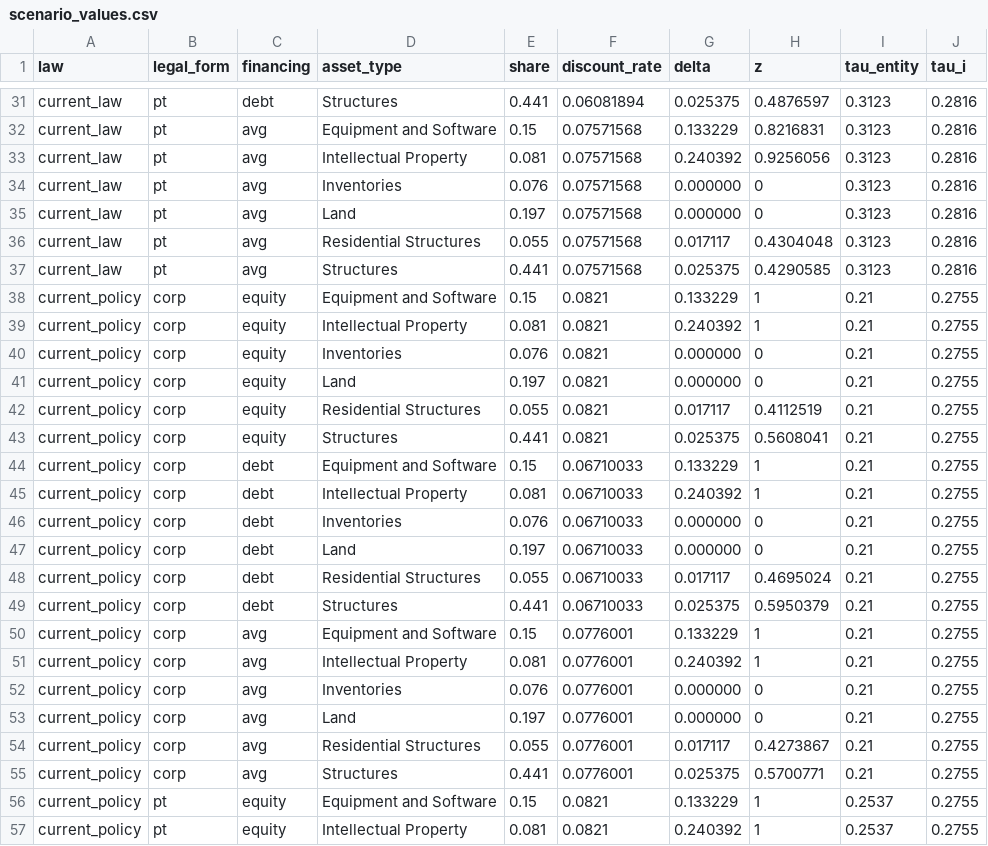
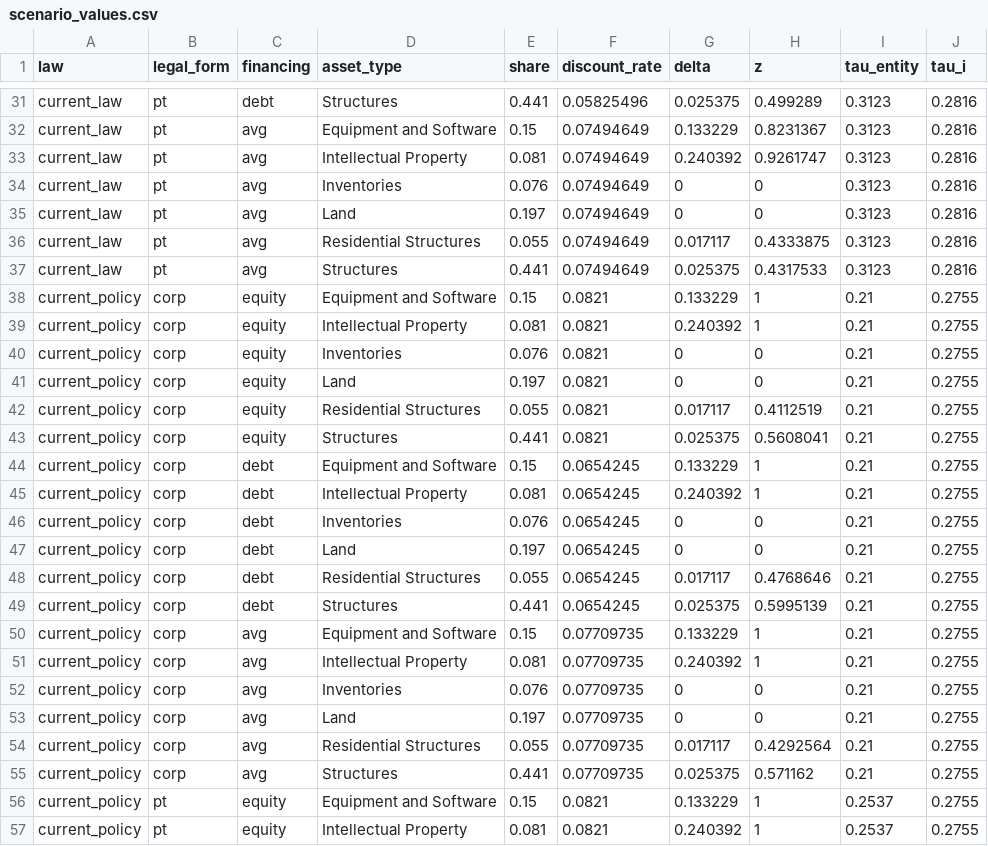
Before and after one commit to johnricco/buyback-tax, a CSV file: resources/scenario_values.csv, drawn as a sheet; only a part is shown, gaps mark what is left out; the diff covers the shown part only; the diff names each change by its address in the sheet, - before the commit and + after, or states it on an @@ line.

```diff
--- a/resources/scenario_values.csv
+++ b/resources/scenario_values.csv
-F31 (discount_rate): 0.06081894
+F31 (discount_rate): 0.05825496
-H31 (z): 0.4876597
+H31 (z): 0.499289
-F32:F37 (discount_rate): 0.07571568
+F32:F37 (discount_rate): 0.07494649
-H32 (z): 0.8216831
+H32 (z): 0.8231367
-H33 (z): 0.9256056
+H33 (z): 0.9261747
-G34:G35 (delta): 0.000000
+G34:G35 (delta): 0
-H36 (z): 0.4304048
+H36 (z): 0.4333875
-H37 (z): 0.4290585
+H37 (z): 0.4317533
-G40:G41 (delta): 0.000000
+G40:G41 (delta): 0
-F44:F49 (discount_rate): 0.06710033
+F44:F49 (discount_rate): 0.0654245
-G46:G47 (delta): 0.000000
+G46:G47 (delta): 0
-H48 (z): 0.4695024
+H48 (z): 0.4768646
-H49 (z): 0.5950379
+H49 (z): 0.5995139
-F50:F55 (discount_rate): 0.0776001
+F50:F55 (discount_rate): 0.07709735
-G52:G53 (delta): 0.000000
+G52:G53 (delta): 0
-H54 (z): 0.4273867
+H54 (z): 0.4292564
-H55 (z): 0.5700771
+H55 (z): 0.571162
```
Also changed, not shown: 60 edited cells elsewhere in this file, 1 other file.
